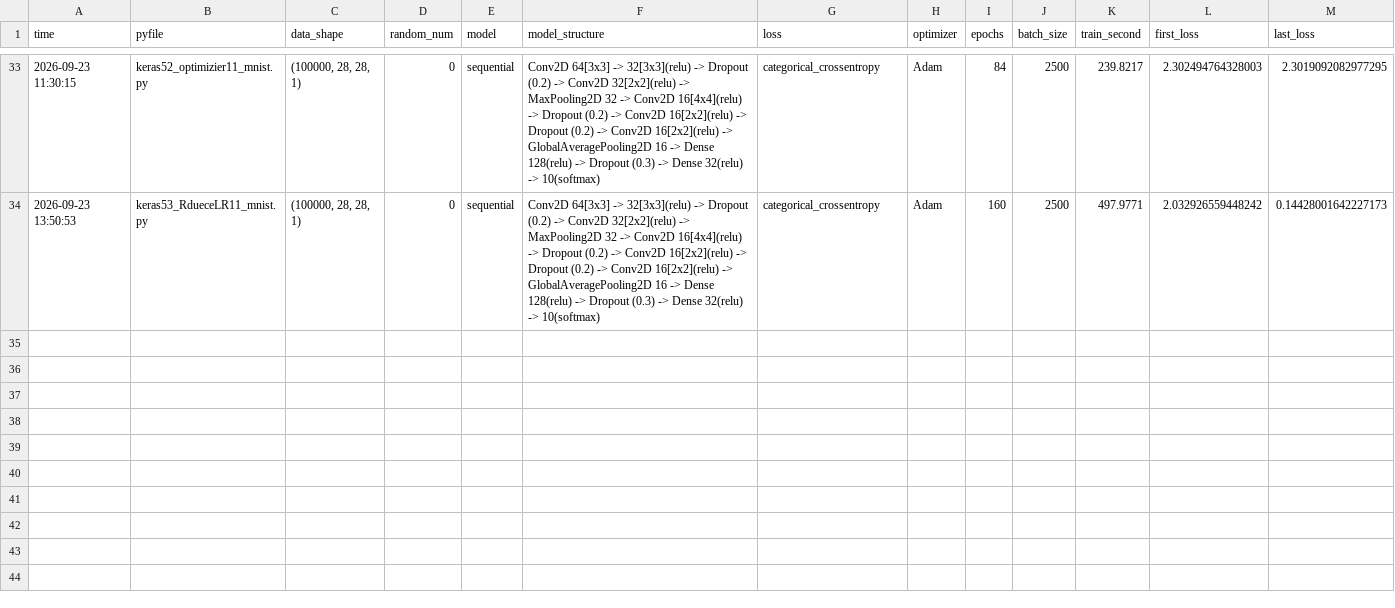
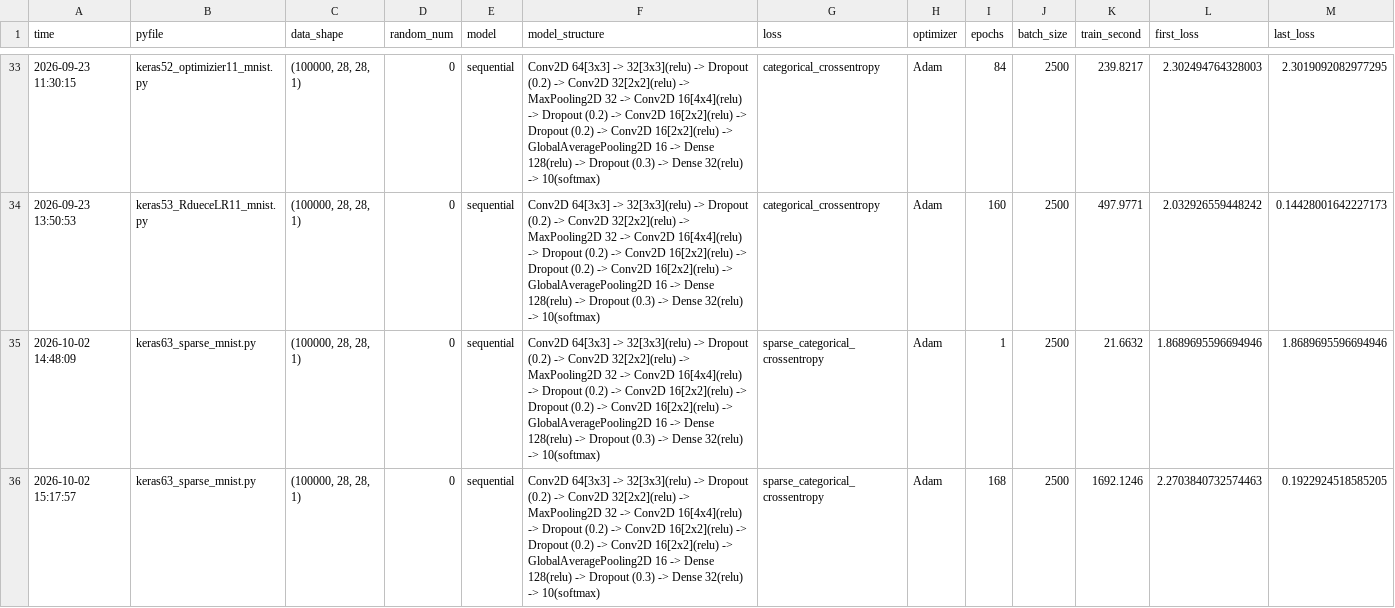
Before and after one commit to jml94-back/puriosa_ai_study, a CSV file: _data/record/mnist.csv, drawn as a sheet; only a part is shown, gaps mark what is left out; rows hold the shown columns only; the diff covers the shown part only; the diff names each change by its address in the sheet, - before the commit and + after, or states it on an @@ line.

Commit message:
Day 23 Embedding,RNN 실습 sparse - onehot 대체 reshape layer

```diff
--- a/_data/record/mnist.csv
+++ b/_data/record/mnist.csv
+row 35: 2026-10-02 14:48:09 | keras63_sparse_mnist.py | (100000, 28, 28, 1) | 0 | sequential | Conv2D 64[3x3] -> 32[3x3](relu) -> Dropout (0.2) -> Conv2D 32[2x2](relu) -> MaxPooling2D 32 -> Conv2D 16[4x4](relu) -> Dropout (0.2) -> Conv2D 16[2x2](relu) -> Dropout (0.2) -> Conv2D 16[2x2](relu) -> GlobalAveragePooling2D 16 -> Dense 128(relu) -> Dropout (0.3) -> Dense 32(relu) -> 10(softmax) | sparse_categorical_crossentropy | Adam | 1 | 2500 | 21.6632 | 1.8689695596694946 | 1.8689695596694946
+row 36: 2026-10-02 15:17:57 | keras63_sparse_mnist.py | (100000, 28, 28, 1) | 0 | sequential | Conv2D 64[3x3] -> 32[3x3](relu) -> Dropout (0.2) -> Conv2D 32[2x2](relu) -> MaxPooling2D 32 -> Conv2D 16[4x4](relu) -> Dropout (0.2) -> Conv2D 16[2x2](relu) -> Dropout (0.2) -> Conv2D 16[2x2](relu) -> GlobalAveragePooling2D 16 -> Dense 128(relu) -> Dropout (0.3) -> Dense 32(relu) -> 10(softmax) | sparse_categorical_crossentropy | Adam | 168 | 2500 | 1692.1246 | 2.2703840732574463 | 0.1922924518585205
```
Also changed, not shown: 4 added rows elsewhere in this file, _data/record/covtype.csv, _data/record/digit.csv, 29 other files.
